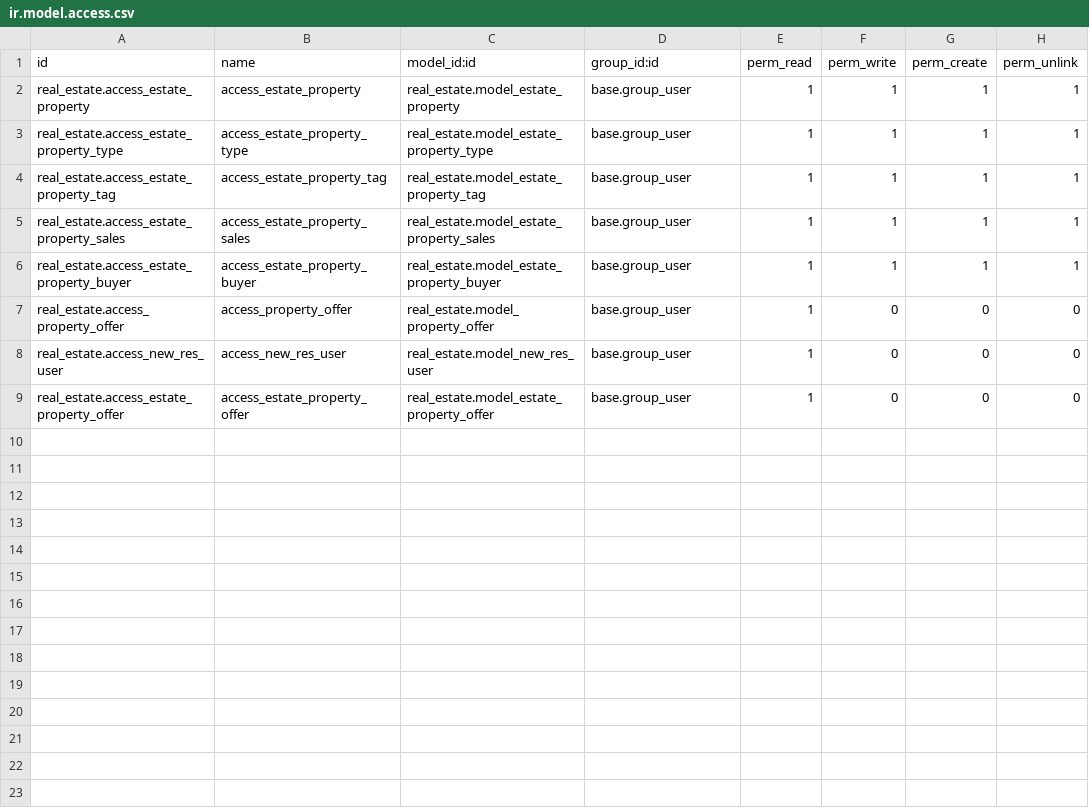
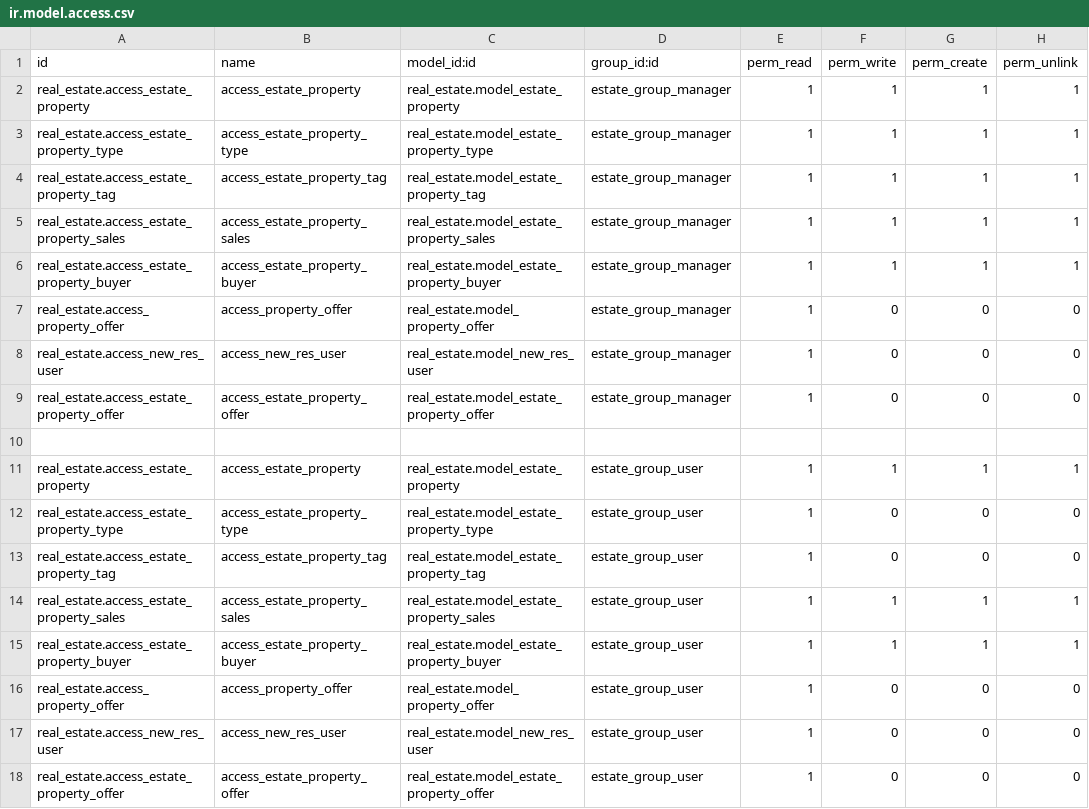
Before and after one commit to prra-odoo/odoo-training-2023, a CSV file: real_estate/security/ir.model.access.csv, drawn as a sheet.

Commit message:
[IMP] estate: added two records for manager and agent, gave access rights.
Added two records for manager and agent.
gave different access right to manager and agent.

```diff
--- a/real_estate/security/ir.model.access.csv
+++ b/real_estate/security/ir.model.access.csv
@@ -1,9 +1,18 @@
 id,name,model_id:id,group_id:id,perm_read,perm_write,perm_create,perm_unlink
-real_estate.access_estate_property,access_estate_property,real_estate.model_estate_property,base.group_user,1,1,1,1
-real_estate.access_estate_property_type,access_estate_property_type,real_estate.model_estate_property_type,base.group_user,1,1,1,1
-real_estate.access_estate_property_tag,access_estate_property_tag,real_estate.model_estate_property_tag,base.group_user,1,1,1,1
-real_estate.access_estate_property_sales,access_estate_property_sales,real_estate.model_estate_property_sales,base.group_user,1,1,1,1
-real_estate.access_estate_property_buyer,access_estate_property_buyer,real_estate.model_estate_property_buyer,base.group_user,1,1,1,1
-real_estate.access_property_offer,access_property_offer,real_estate.model_property_offer,base.group_user,1,0,0,0
-real_estate.access_new_res_user,access_new_res_user,real_estate.model_new_res_user,base.group_user,1,0,0,0
-real_estate.access_estate_property_offer,access_estate_property_offer,real_estate.model_estate_property_offer,base.group_user,1,0,0,0
+real_estate.access_estate_property,access_estate_property,real_estate.model_estate_property,estate_group_manager,1,1,1,1
+real_estate.access_estate_property_type,access_estate_property_type,real_estate.model_estate_property_type,estate_group_manager,1,1,1,1
+real_estate.access_estate_property_tag,access_estate_property_tag,real_estate.model_estate_property_tag,estate_group_manager,1,1,1,1
+real_estate.access_estate_property_sales,access_estate_property_sales,real_estate.model_estate_property_sales,estate_group_manager,1,1,1,1
+real_estate.access_estate_property_buyer,access_estate_property_buyer,real_estate.model_estate_property_buyer,estate_group_manager,1,1,1,1
+real_estate.access_property_offer,access_property_offer,real_estate.model_property_offer,estate_group_manager,1,0,0,0
+real_estate.access_new_res_user,access_new_res_user,real_estate.model_new_res_user,estate_group_manager,1,0,0,0
+real_estate.access_estate_property_offer,access_estate_property_offer,real_estate.model_estate_property_offer,estate_group_manager,1,0,0,0
+
+real_estate.access_estate_property,access_estate_property,real_estate.model_estate_property,estate_group_user,1,1,1,1
+real_estate.access_estate_property_type,access_estate_property_type,real_estate.model_estate_property_type,estate_group_user,1,0,0,0
+real_estate.access_estate_property_tag,access_estate_property_tag,real_estate.model_estate_property_tag,estate_group_user,1,0,0,0
+real_estate.access_estate_property_sales,access_estate_property_sales,real_estate.model_estate_property_sales,estate_group_user,1,1,1,1
+real_estate.access_estate_property_buyer,access_estate_property_buyer,real_estate.model_estate_property_buyer,estate_group_user,1,1,1,1
+real_estate.access_property_offer,access_property_offer,real_estate.model_property_offer,estate_group_user,1,0,0,0
+real_estate.access_new_res_user,access_new_res_user,real_estate.model_new_res_user,estate_group_user,1,0,0,0
+real_estate.access_estate_property_offer,access_estate_property_offer,real_estate.model_estate_property_offer,estate_group_user,1,0,0,0
```
Also changed, not shown: 2 other files.
